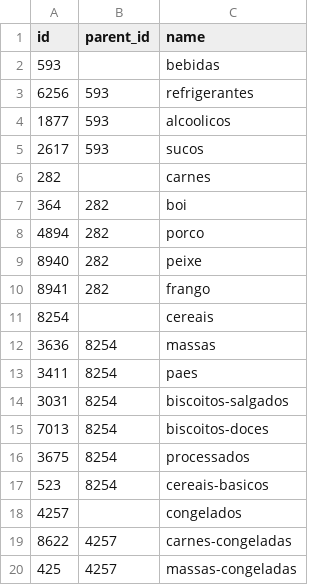
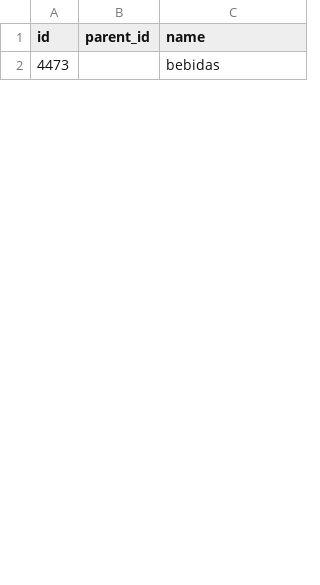
Before and after one commit to lfenzo/db-systems-project, a CSV file: script/out/categories.csv, drawn as a sheet; only a part is shown; the diff covers the shown part only.

```diff
--- a/script/out/categories.csv
+++ b/script/out/categories.csv
@@ -1,20 +1,2 @@
 id,parent_id,name
-593,,bebidas
-6256,593,refrigerantes
-1877,593,alcoolicos
-2617,593,sucos
-282,,carnes
-364,282,boi
-4894,282,porco
-8940,282,peixe
-8941,282,frango
-8254,,cereais
-3636,8254,massas
-3411,8254,paes
-3031,8254,biscoitos-salgados
-7013,8254,biscoitos-doces
-3675,8254,processados
-523,8254,cereais-basicos
-4257,,congelados
-8622,4257,carnes-congeladas
-425,4257,massas-congeladas
+4473,,bebidas
```
Also changed, not shown: 35 added rows and 17 removed rows elsewhere in this file, script/out/customers.csv, script/out/products.csv, 1 other file.
